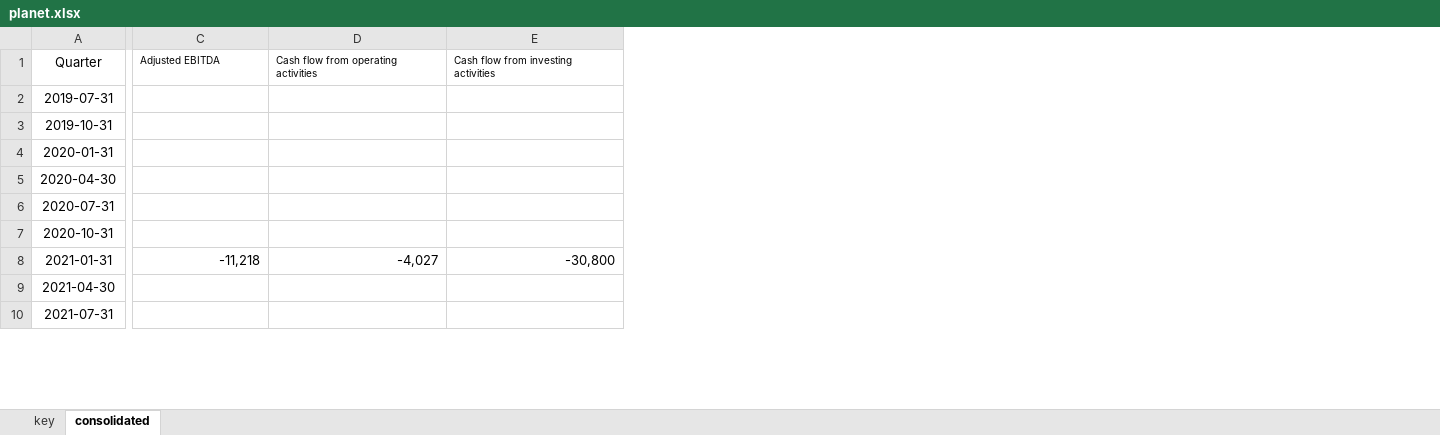
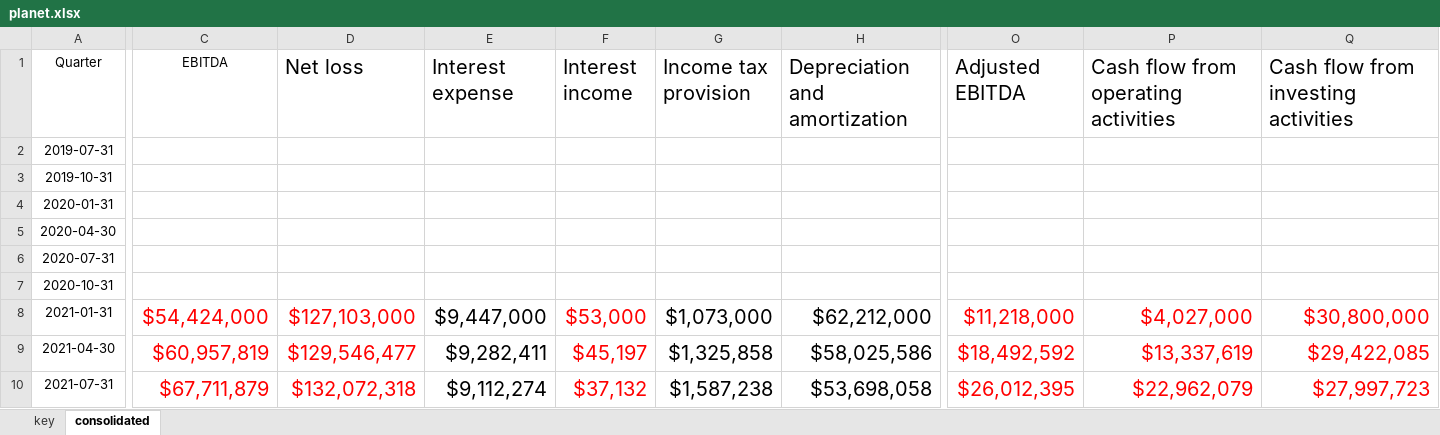
Before and after one commit to hollydinkel/space_econometrics, an Excel workbook: financial_data/planet.xlsx, sheet consolidated, drawn as a sheet; only a part is shown, gaps mark what is left out; values as stored, in another font and other column widths than the file's, no borders; addresses are those after the commit; the diff covers the shown part only; the diff names each change by its address in the sheet, - before the commit and + after, or states it on an @@ line.

```diff
--- a/financial_data/planet.xlsx (sheet consolidated)
+++ b/financial_data/planet.xlsx (sheet consolidated)
+column C (EBITDA), rows 8-10: $54,424,000 | $60,957,819 | $67,711,879
+column D (Net loss), rows 8-10: $127,103,000 | $129,546,477 | $132,072,318
+column E (Interest expense), rows 8-10: $9,447,000 | $9,282,411 | $9,112,274
+column F (Interest income), rows 8-10: $53,000 | $45,197 | $37,132
+column G (Income tax provision), rows 8-10: $1,073,000 | $1,325,858 | $1,587,238
+column H (Depreciation and amortization), rows 8-10: $62,212,000 | $58,025,586 | $53,698,058
@@ O1:Q1 text size: larger @@
-O8 (Adjusted EBITDA): -11,218
+O8 (Adjusted EBITDA): $11,218,000
@@ O8:Q8 text size: larger, text colour: black → #FF0000 @@
-P8: -4,027
+P8: $4,027,000
-Q8: -30,800
+Q8: $30,800,000
-O9 (Adjusted EBITDA): (empty)
+O9 (Adjusted EBITDA): $18,492,592
-P9: (empty)
+P9: $13,337,619
-Q9: (empty)
+Q9: $29,422,085
-O10 (Adjusted EBITDA): (empty)
+O10 (Adjusted EBITDA): $26,012,395
-P10: (empty)
+P10: $22,962,079
-Q10: (empty)
+Q10: $27,997,723
```
Also changed, not shown: 6 added columns, 56 edited cells and cell formats elsewhere in this sheet, financial_data/gomspace.xlsx, financial_data/iQPS.xlsx, 2 other files.
